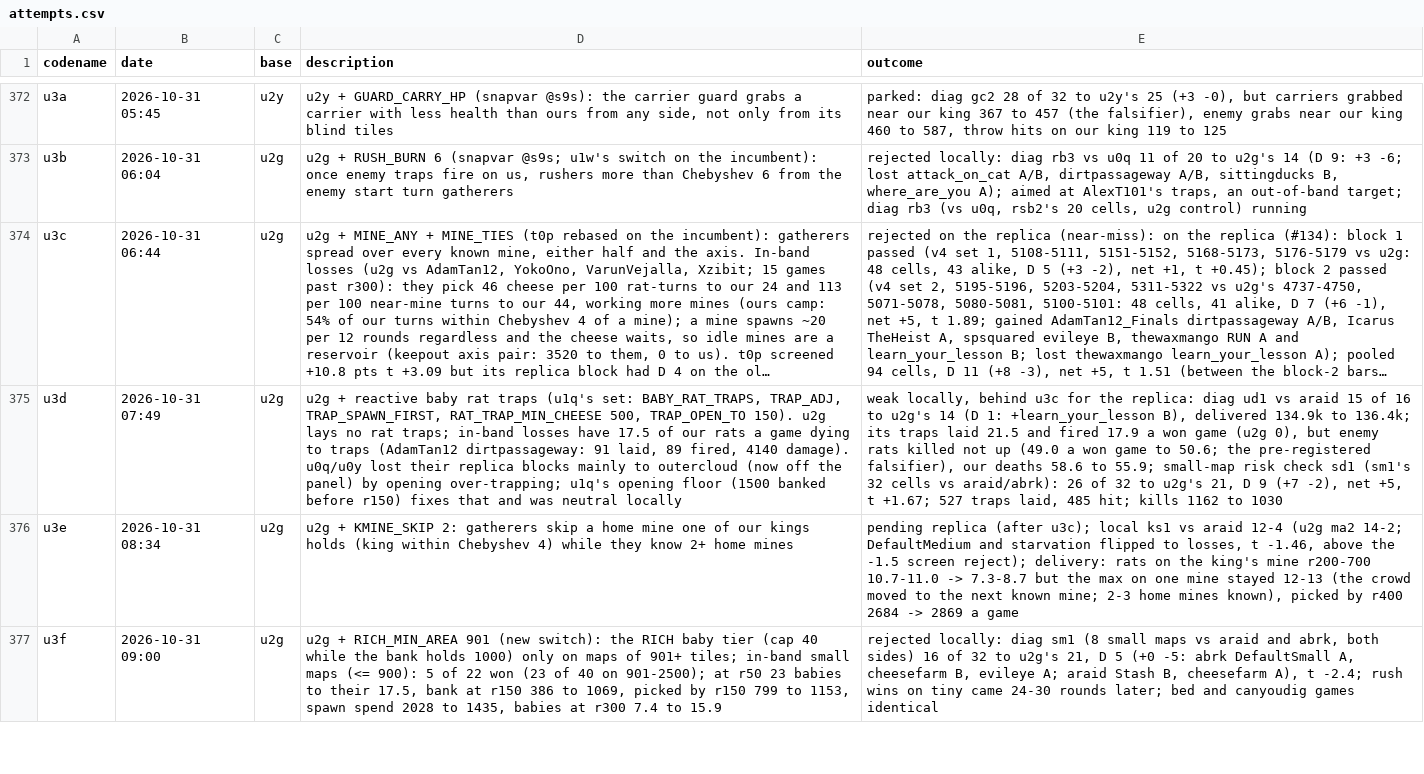
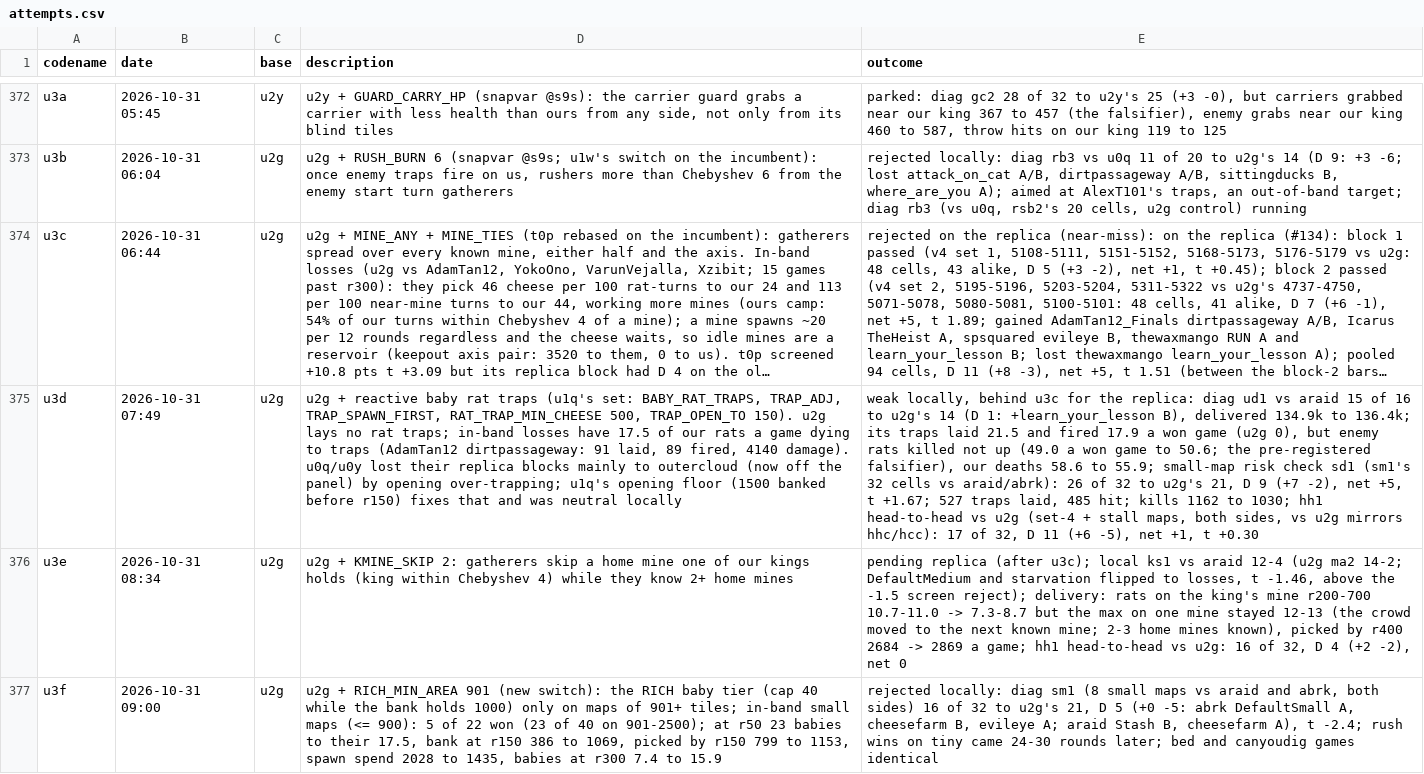
Before and after one commit to terryvanbelle/battlecode26b-vibe, a CSV file: progress/attempts.csv, drawn as a sheet; only a part is shown, gaps mark what is left out; long unchanged cells end in …; the diff covers the shown part only; the diff names each change by its address in the sheet, - before the commit and + after, or states it on an @@ line.

```diff
--- a/progress/attempts.csv
+++ b/progress/attempts.csv
-E375 (outcome): …1162 to 1030
+E375 (outcome): …1162 to 1030; hh1 head-to-head vs u2g (set-4 + stall maps, both sides, vs u2g mirrors hhc/hcc): 17 of 32, D 11 (+6 -5), net +1, t +0.30
-E376 (outcome): …2869 a game
+E376 (outcome): …2869 a game; hh1 head-to-head vs u2g: 16 of 32, D 4 (+2 -2), net 0
```
Also changed, not shown: 2 edited cells elsewhere in this file, 1 other file.
